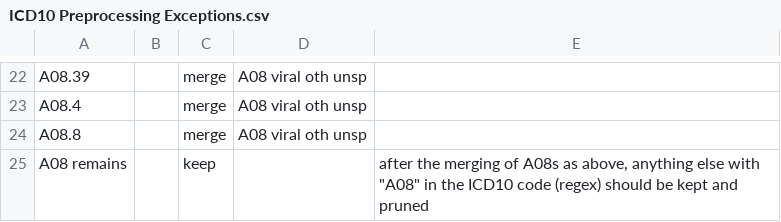
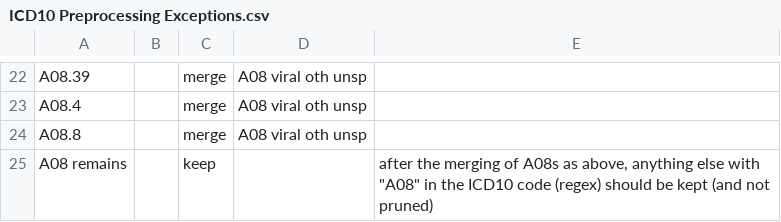
Before and after one commit to thenineteen/Deep-Covariant-Structure-of-Comorbidities, a CSV file: Preprocessing/ICD10/ICD10 Preprocessing Exceptions.csv, drawn as a sheet; only a part is shown, gaps mark what is left out.

Commit message:
Add files via upload

```diff
--- a/Preprocessing/ICD10/ICD10 Preprocessing Exceptions.csv
+++ b/Preprocessing/ICD10/ICD10 Preprocessing Exceptions.csv
@@ -24,2 +24,2 @@ A08.4,,merge,A08 viral oth unsp,
 A08.8,,merge,A08 viral oth unsp,
-A08 remains,,keep,,"after the merging of A08s as above, anything else with ""A08"" in the ICD10 code (regex) should be kept and pruned"
+A08 remains,,keep,,"after the merging of A08s as above, anything else with ""A08"" in the ICD10 code (regex) should be kept (and not pruned)"
```
